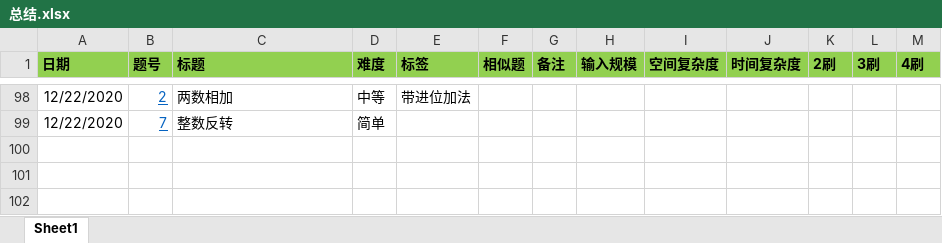
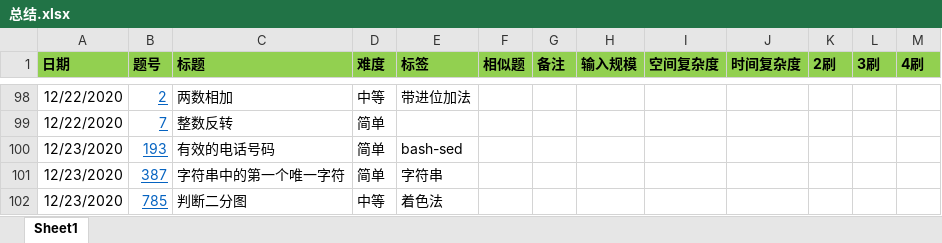
Before and after one commit to zhongluqiang/LeetCode-Cpp, an Excel workbook: 总结.xlsx, sheet Sheet1, drawn as a sheet; only a part is shown, gaps mark what is left out; values as stored, in another font and other column widths than the file's, no borders; conditional formats not drawn; the diff names each change by its address in the sheet, - before the commit and + after, or states it on an @@ line.

Commit message:
更新总结

```diff
--- a/总结.xlsx (sheet Sheet1)
+++ b/总结.xlsx (sheet Sheet1)
+row 100: 12/23/2020 | 193 | 有效的电话号码 | 简单 | bash-sed
+row 101: 12/23/2020 | 387 | 字符串中的第一个唯一字符 | 简单 | 字符串
+row 102: 12/23/2020 | 785 | 判断二分图 | 中等 | 着色法
```
